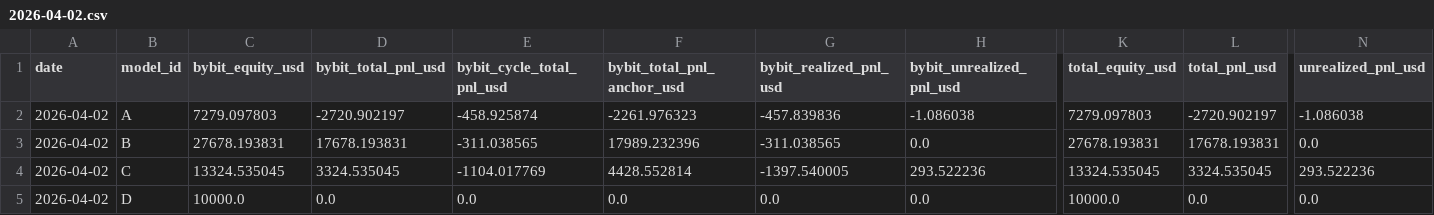
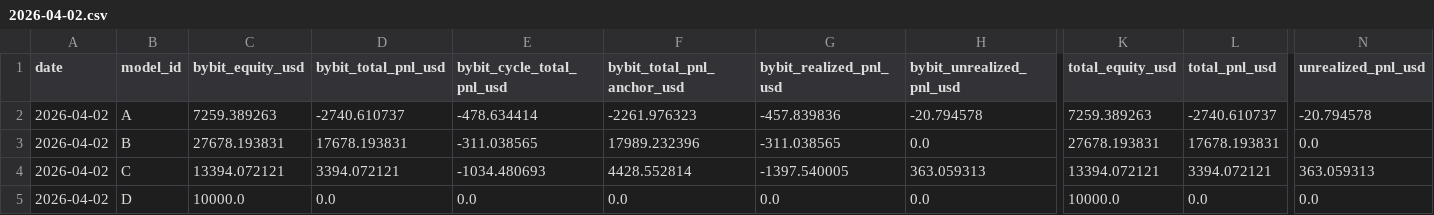
Before and after one commit to sheryloe/AutoTrading_ing....-, a CSV file: docs/data/daily_pnl/2026-04-02.csv, drawn as a sheet; only a part is shown, gaps mark what is left out; the diff names each change by its address in the sheet, - before the commit and + after, or states it on an @@ line.

```diff
--- a/docs/data/daily_pnl/2026-04-02.csv
+++ b/docs/data/daily_pnl/2026-04-02.csv
-C2 (bybit_equity_usd): 7279.097803
+C2 (bybit_equity_usd): 7259.389263
-D2 (bybit_total_pnl_usd): -2720.902197
+D2 (bybit_total_pnl_usd): -2740.610737
-E2 (bybit_cycle_total_pnl_usd): -458.925874
+E2 (bybit_cycle_total_pnl_usd): -478.634414
-H2 (bybit_unrealized_pnl_usd): -1.086038
+H2 (bybit_unrealized_pnl_usd): -20.794578
-K2 (total_equity_usd): 7279.097803
+K2 (total_equity_usd): 7259.389263
-L2 (total_pnl_usd): -2720.902197
+L2 (total_pnl_usd): -2740.610737
-N2 (unrealized_pnl_usd): -1.086038
+N2 (unrealized_pnl_usd): -20.794578
-C4 (bybit_equity_usd): 13324.535045
+C4 (bybit_equity_usd): 13394.072121
-D4 (bybit_total_pnl_usd): 3324.535045
+D4 (bybit_total_pnl_usd): 3394.072121
-E4 (bybit_cycle_total_pnl_usd): -1104.017769
+E4 (bybit_cycle_total_pnl_usd): -1034.480693
-H4 (bybit_unrealized_pnl_usd): 293.522236
+H4 (bybit_unrealized_pnl_usd): 363.059313
-K4 (total_equity_usd): 13324.535045
+K4 (total_equity_usd): 13394.072121
-L4 (total_pnl_usd): 3324.535045
+L4 (total_pnl_usd): 3394.072121
-N4 (unrealized_pnl_usd): 293.522236
+N4 (unrealized_pnl_usd): 363.059313
```
Also changed, not shown: docs/data/daily_pnl/summary.csv, docs/data/daily_pnl/summary_4col.csv, 7 other files.
